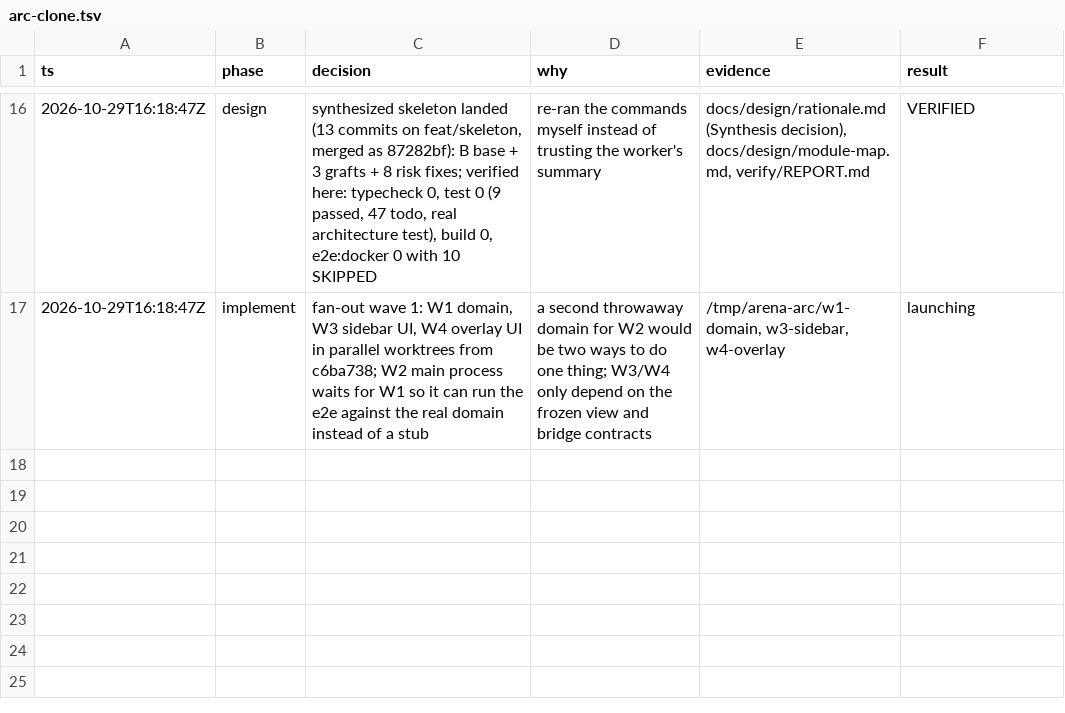
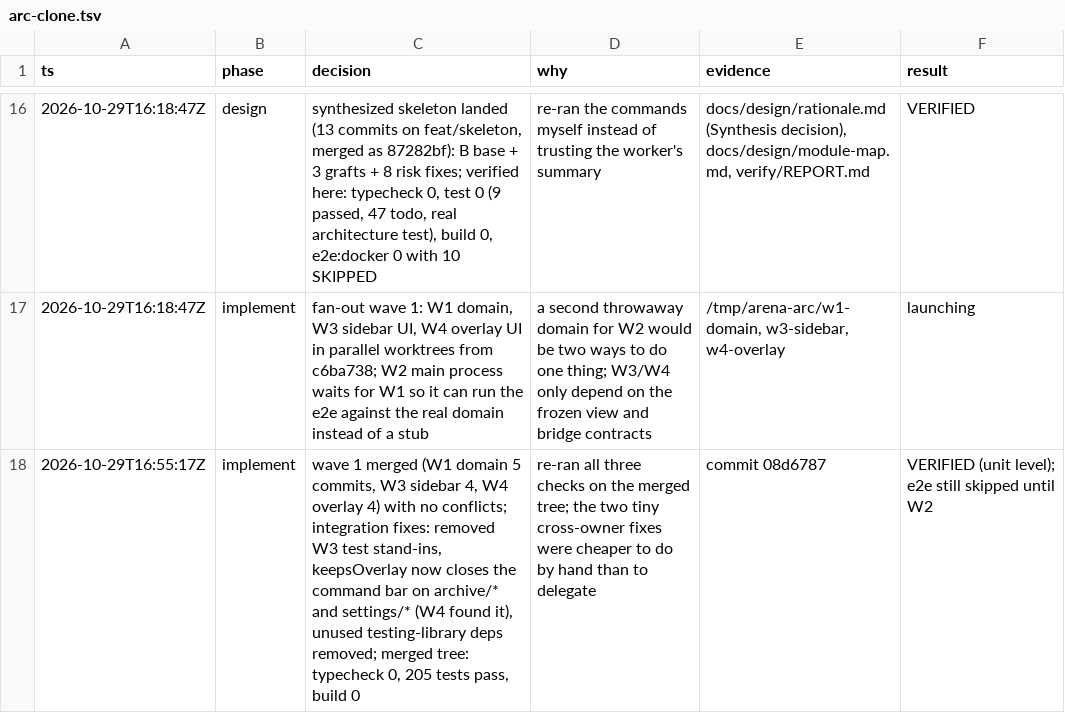
Before and after one commit to cyang2020/brk, a TSV file: .audit/arc-clone.tsv, drawn as a sheet; only a part is shown, gaps mark what is left out.

Commit message:
Log wave 1 integration

```diff
--- a/.audit/arc-clone.tsv
+++ b/.audit/arc-clone.tsv
@@ -17 +17,2 @@ ts	phase	decision	why	evidence	result
 2026-10-29T16:18:47Z	implement	fan-out wave 1: W1 domain, W3 sidebar UI, W4 overlay UI in parallel worktrees from c6ba738; W2 main process waits for W1 so it can run the e2e against the real domain instead of a stub	a second throwaway domain for W2 would be two ways to do one thing; W3/W4 only depend on the frozen view and bridge contracts	/tmp/arena-arc/w1-domain, w3-sidebar, w4-overlay	launching
+2026-10-29T16:55:17Z	implement	wave 1 merged (W1 domain 5 commits, W3 sidebar 4, W4 overlay 4) with no conflicts; integration fixes: removed W3 test stand-ins, keepsOverlay now closes the command bar on archive/* and settings/* (W4 found it), unused testing-library deps removed; merged tree: typecheck 0, 205 tests pass, build 0	re-ran all three checks on the merged tree; the two tiny cross-owner fixes were cheaper to do by hand than to delegate	commit 08d6787	VERIFIED (unit level); e2e still skipped until W2
```
